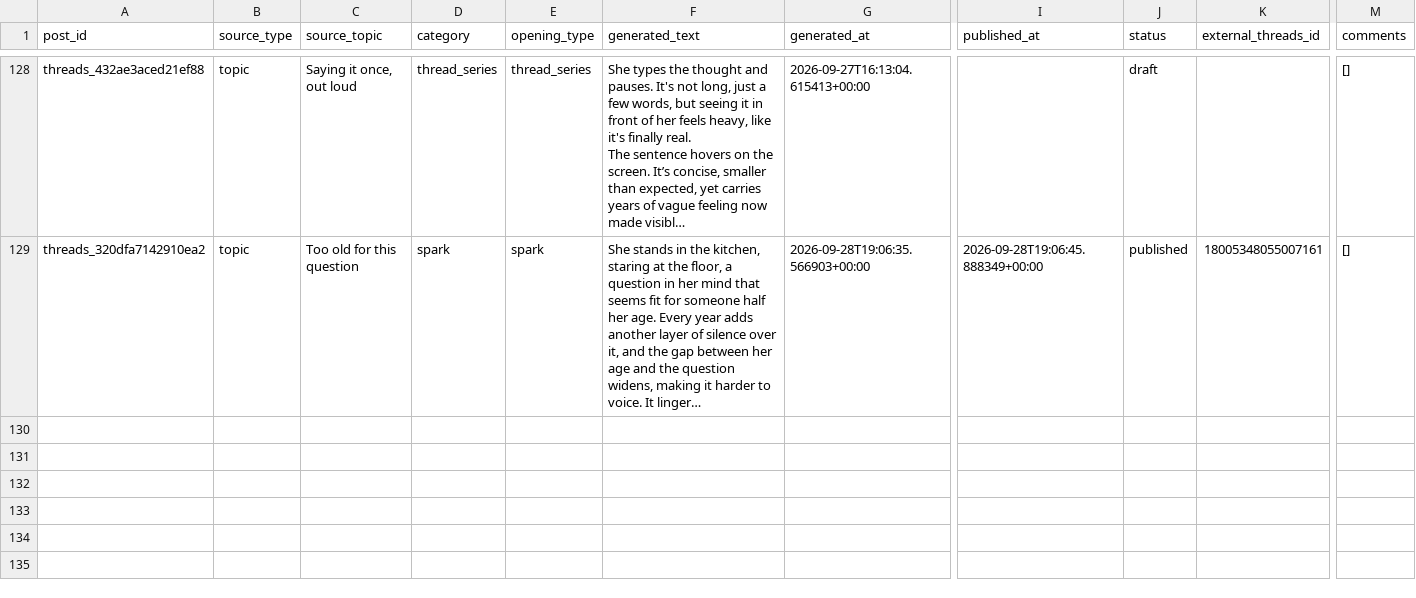
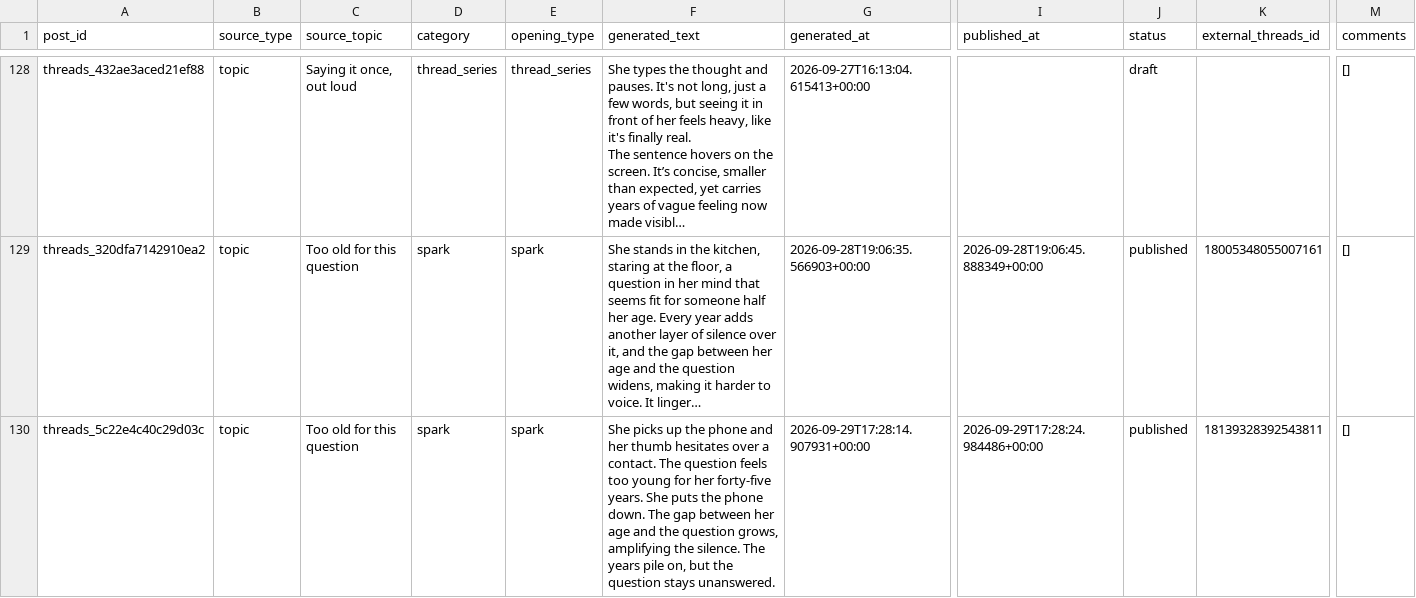
Before and after one commit to ValerieQA/clarity-lab-pipeline, a CSV file: data/threads_posts.csv, drawn as a sheet; only a part is shown, gaps mark what is left out; long unchanged cells end in …; rows hold the shown columns only; the diff names each change by its address in the sheet, - before the commit and + after, or states it on an @@ line.

Commit message:
🧵 Threads post: 2026-09-29 17:28

```diff
--- a/data/threads_posts.csv
+++ b/data/threads_posts.csv
+row 130: threads_5c22e4c40c29d03c | topic | Too old for this question | spark | spark | She picks up the phone and her thumb hesitates over a contact. The question feels too young for her forty-five years. She puts the phone down. The gap between her age and the question grows, amplifying the silence. The years pile on, but the question stays unanswered. | 2026-09-29T17:28:14.907931+00:00 | 2026-09-29T17:28:24.984486+00:00 | published | 18139328392543811 | []
```
